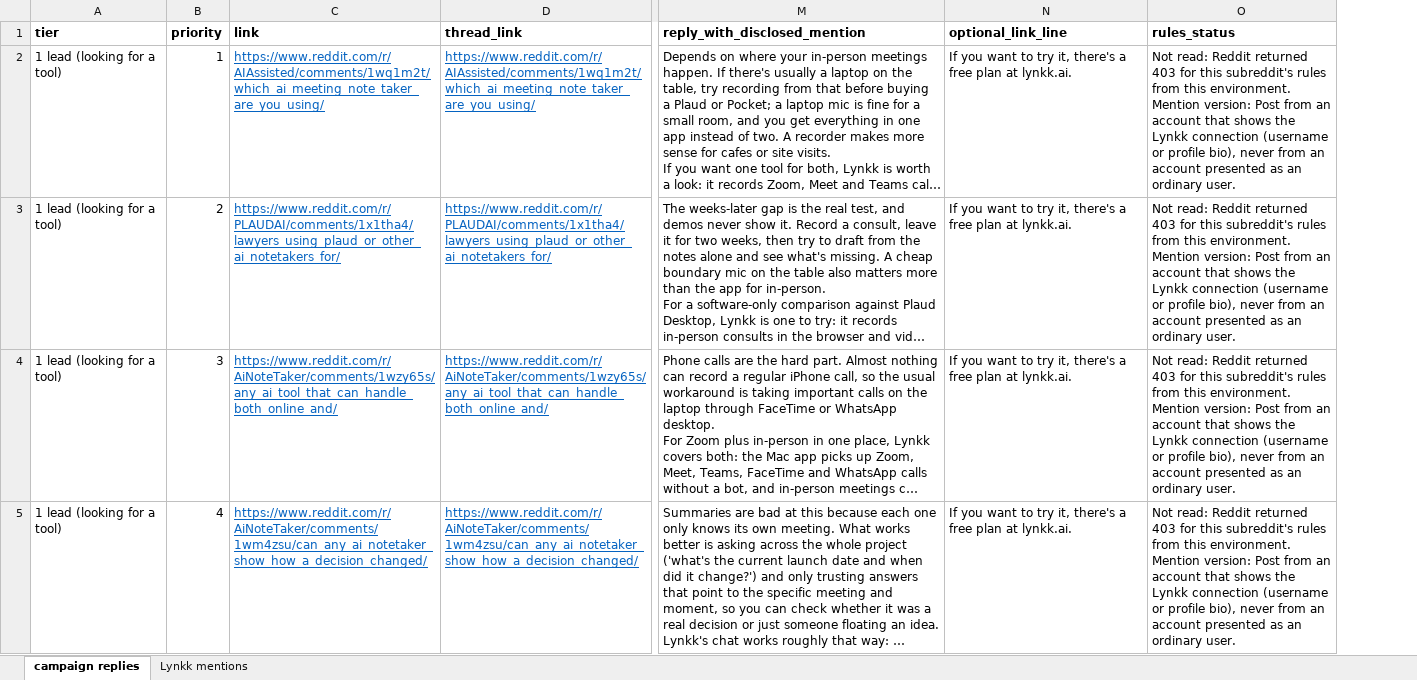
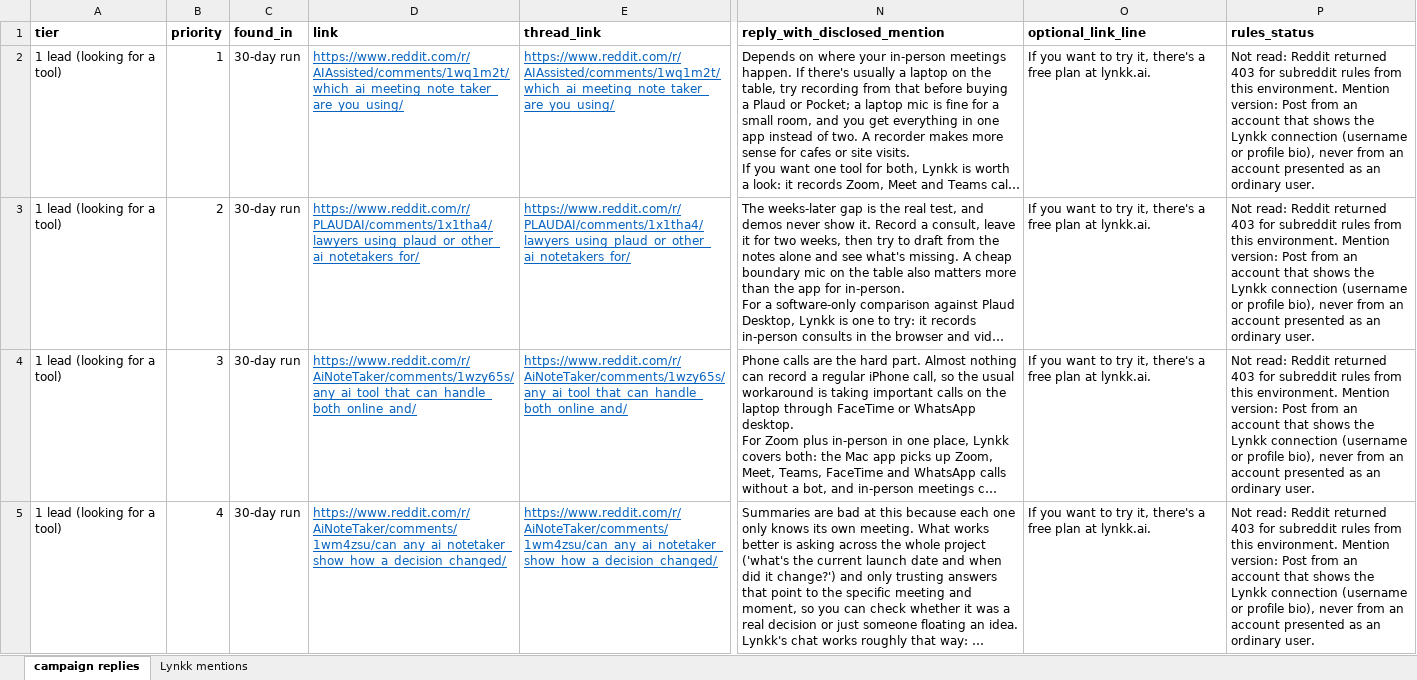
Before and after one commit to lynkkai/claude, an Excel workbook: lynkk-reddit-leads/results/2026-10-11/campaign_replies_2026-10-11.xlsx, sheet campaign replies, drawn as a sheet; only a part is shown, gaps mark what is left out; long unchanged cells end in …; values as stored, in another font and other column widths than the file's, no borders; addresses are those after the commit; the diff covers the shown part only; the diff names each change by its address in the sheet, - before the commit and + after, or states it on an @@ line.

```diff
--- a/lynkk-reddit-leads/results/2026-10-11/campaign_replies_2026-10-11.xlsx (sheet campaign replies)
+++ b/lynkk-reddit-leads/results/2026-10-11/campaign_replies_2026-10-11.xlsx (sheet campaign replies)
+column C (found_in), rows 2-5: all 30-day run
-P2:P5 (rules_status): …403 for this subreddit's rules from…
+P2:P5 (rules_status): …403 for subreddit rules from…
```
Also changed, not shown: 10 added rows and 304 edited cells elsewhere in this sheet, lynkk-reddit-leads/results/2026-10-11/all_items_with_links_2026-10-11.xlsx, lynkk-reddit-leads/results/2026-10-11/engagement_replies_2026-10-11.xlsx, 13 other files.
